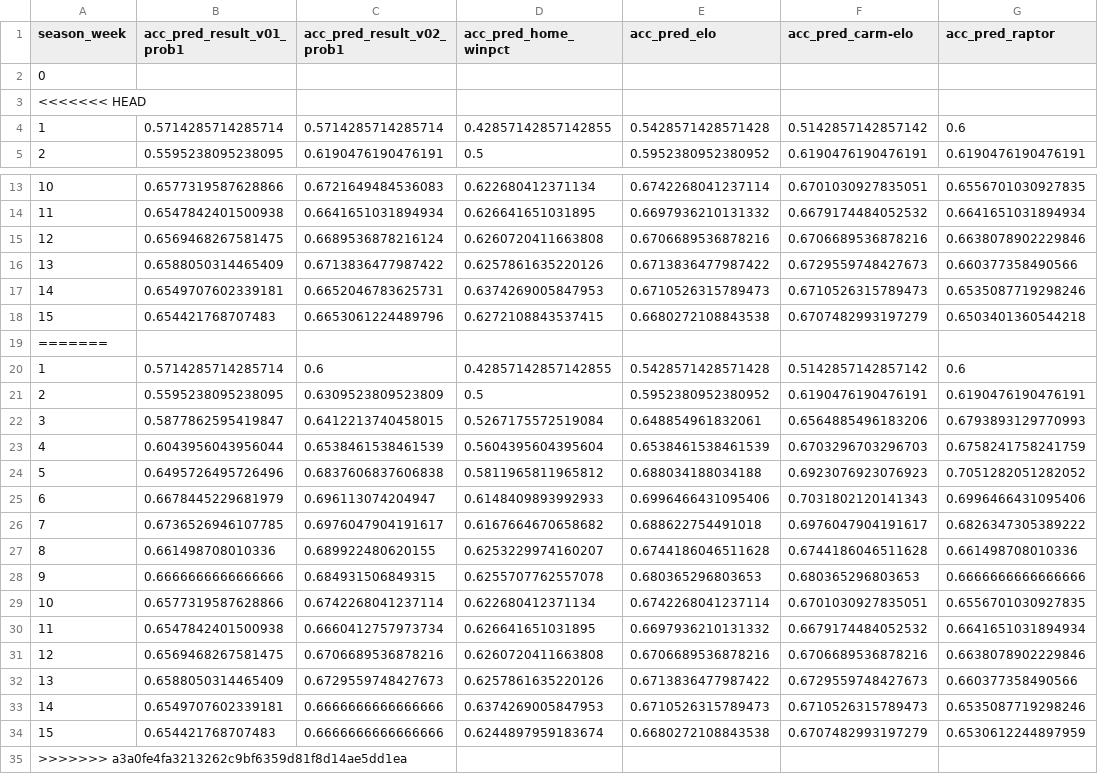
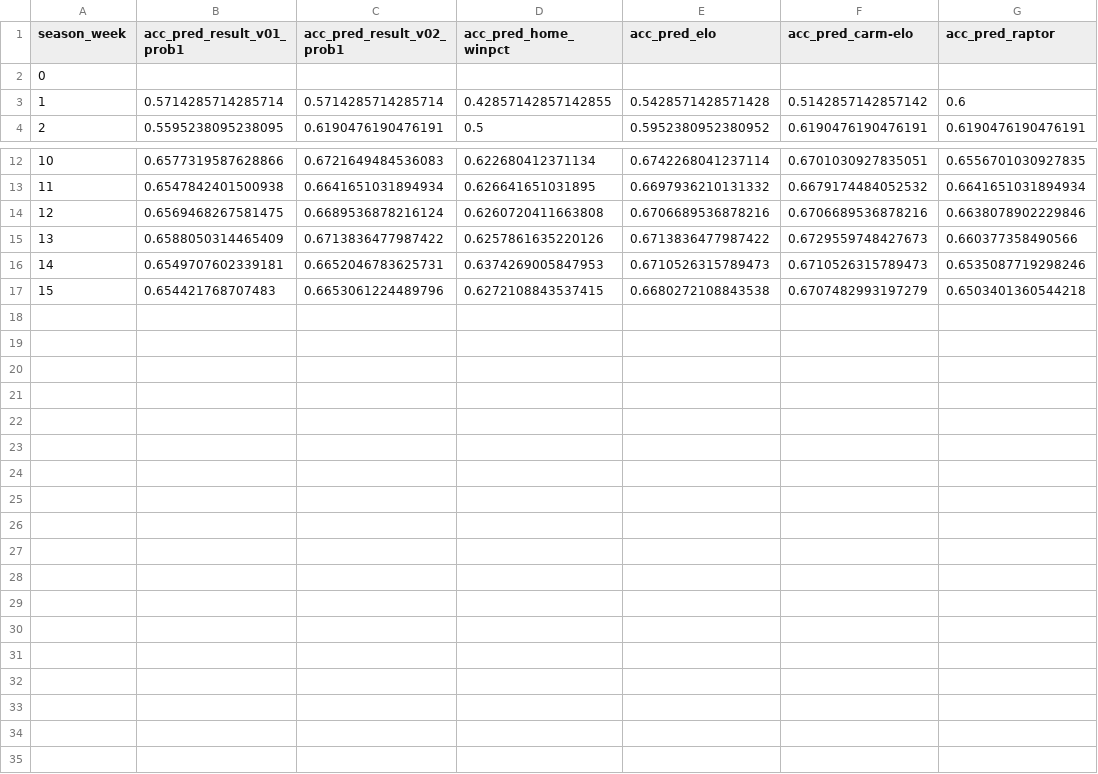
Before and after one commit to bryanwhiting/sports, a CSV file: data/acc_upto_week.csv, drawn as a sheet; only a part is shown, gaps mark what is left out; removed rows and columns are numbered as before the commit, all else as after; the diff names each change by its address in the sheet, - before the commit and + after, or states it on an @@ line.

```diff
--- a/data/acc_upto_week.csv
+++ b/data/acc_upto_week.csv
-row 2: 0
@@ column A (season_week) renumbered in row 2 @@
-row 19: =======
-row 20: 1 | 0.5714285714285714 | 0.6 | 0.42857142857142855 | 0.5428571428571428 | 0.5142857142857142 | 0.6
-row 21: 2 | 0.5595238095238095 | 0.6309523809523809 | 0.5 | 0.5952380952380952 | 0.6190476190476191 | 0.6190476190476191
-row 22: 3 | 0.5877862595419847 | 0.6412213740458015 | 0.5267175572519084 | 0.648854961832061 | 0.6564885496183206 | 0.6793893129770993
-row 23: 4 | 0.6043956043956044 | 0.6538461538461539 | 0.5604395604395604 | 0.6538461538461539 | 0.6703296703296703 | 0.6758241758241759
-row 24: 5 | 0.6495726495726496 | 0.6837606837606838 | 0.5811965811965812 | 0.688034188034188 | 0.6923076923076923 | 0.7051282051282052
-row 25: 6 | 0.6678445229681979 | 0.696113074204947 | 0.6148409893992933 | 0.6996466431095406 | 0.7031802120141343 | 0.6996466431095406
-row 26: 7 | 0.6736526946107785 | 0.6976047904191617 | 0.6167664670658682 | 0.688622754491018 | 0.6976047904191617 | 0.6826347305389222
-row 27: 8 | 0.661498708010336 | 0.689922480620155 | 0.6253229974160207 | 0.6744186046511628 | 0.6744186046511628 | 0.661498708010336
-row 28: 9 | 0.6666666666666666 | 0.684931506849315 | 0.6255707762557078 | 0.680365296803653 | 0.680365296803653 | 0.6666666666666666
-row 29: 10 | 0.6577319587628866 | 0.6742268041237114 | 0.622680412371134 | 0.6742268041237114 | 0.6701030927835051 | 0.6556701030927835
-row 30: 11 | 0.6547842401500938 | 0.6660412757973734 | 0.626641651031895 | 0.6697936210131332 | 0.6679174484052532 | 0.6641651031894934
-row 31: 12 | 0.6569468267581475 | 0.6706689536878216 | 0.6260720411663808 | 0.6706689536878216 | 0.6706689536878216 | 0.6638078902229846
-row 32: 13 | 0.6588050314465409 | 0.6729559748427673 | 0.6257861635220126 | 0.6713836477987422 | 0.6729559748427673 | 0.660377358490566
-row 33: 14 | 0.6549707602339181 | 0.6666666666666666 | 0.6374269005847953 | 0.6710526315789473 | 0.6710526315789473 | 0.6535087719298246
-row 34: 15 | 0.654421768707483 | 0.6666666666666666 | 0.6244897959183674 | 0.6680272108843538 | 0.6707482993197279 | 0.6530612244897959
-row 35: >>>>>>> a3a0fe4fa3213262c9bf6359d81f8d14ae5dd1ea
```
Also changed, not shown: data/acc_overall.csv, data/acc_since_week.csv, 2 other files.
